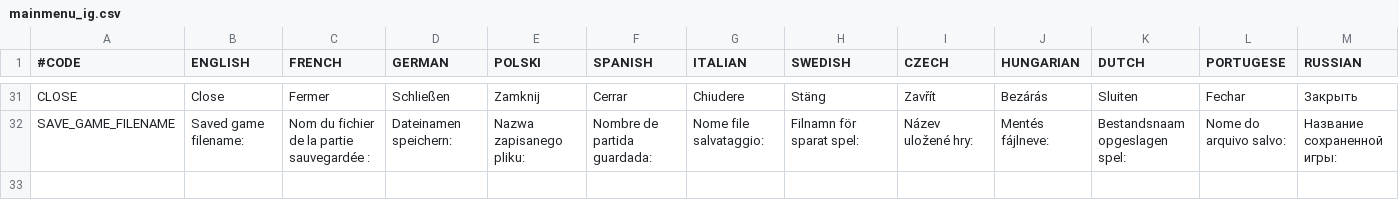
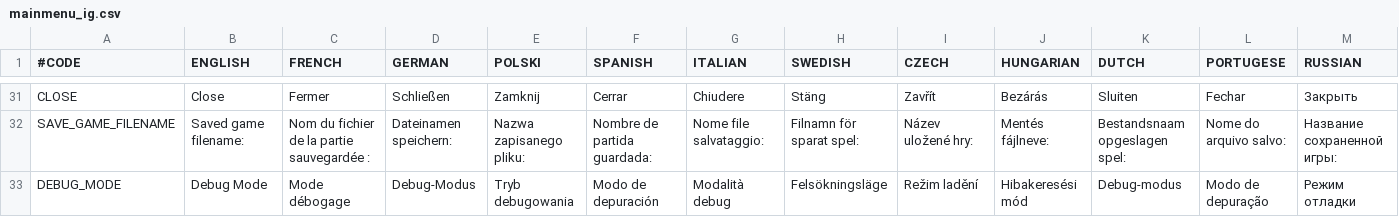
Before and after one commit to elebras1/Projet-Guerre-Froide, a CSV file: assets/localisation/mainmenu_ig.csv, drawn as a sheet; only a part is shown, gaps mark what is left out; rows hold the shown columns only; the diff names each change by its address in the sheet, - before the commit and + after, or states it on an @@ line.

```diff
--- a/assets/localisation/mainmenu_ig.csv
+++ b/assets/localisation/mainmenu_ig.csv
+row 33: DEBUG_MODE | Debug Mode | Mode débogage | Debug-Modus | Tryb debugowania | Modo de depuración | Modalità debug | Felsökningsläge | Režim ladění | Hibakeresési mód | Debug-modus | Modo de depuração | Режим отладки
```
Also changed, not shown: 13 other files.
